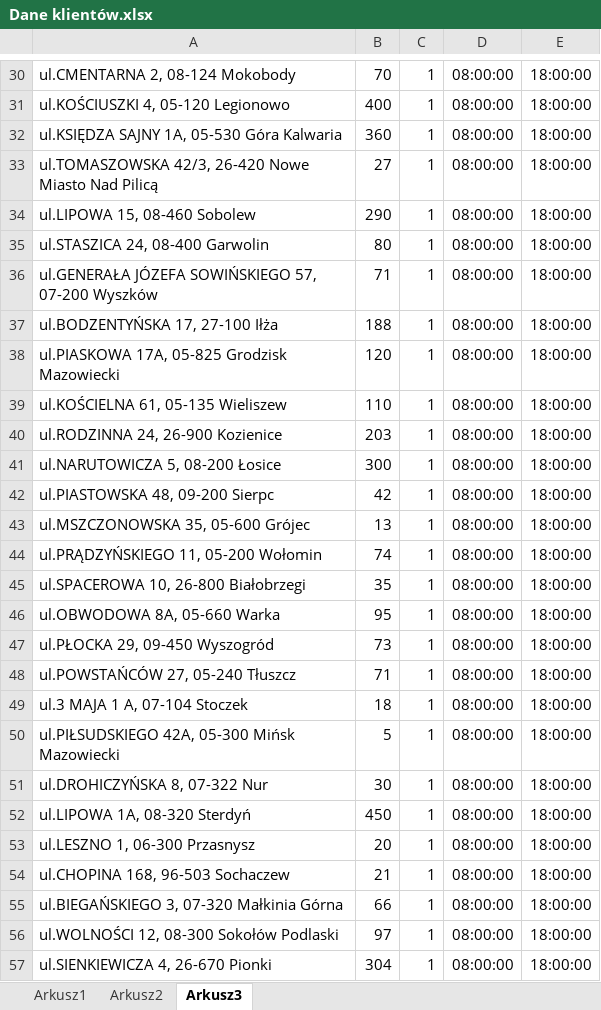
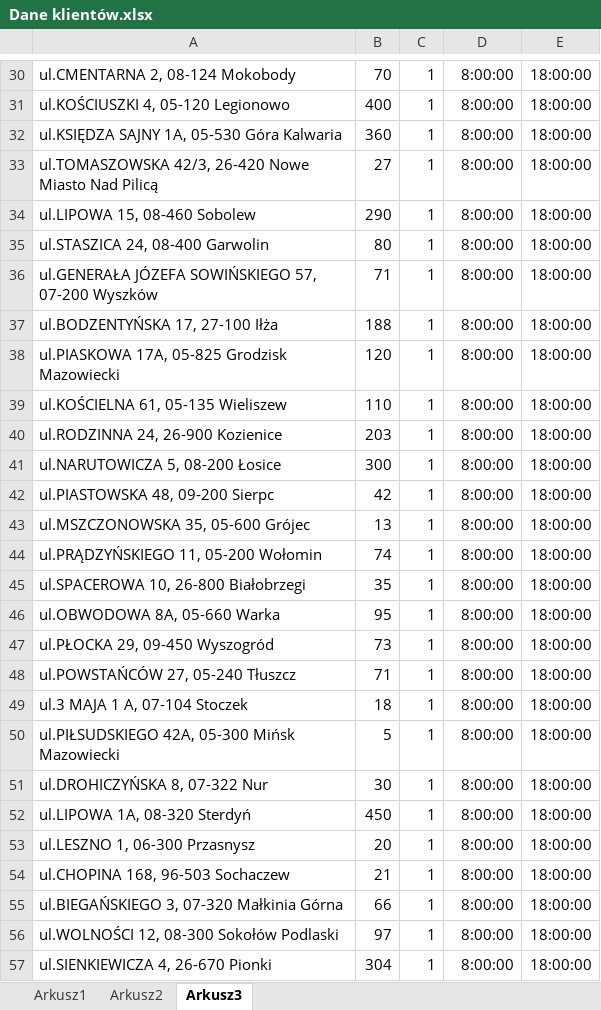
Before and after one commit to bajmer/vrp, an Excel workbook: input/Dane klientów.xlsx, sheet Arkusz3, drawn as a sheet; only a part is shown, gaps mark what is left out; values as stored, in another font and other column widths than the file's, no borders; the diff covers the shown part only; the diff names each change by its address in the sheet, - before the commit and + after, or states it on an @@ line.

```diff
--- a/input/Dane klientów.xlsx (sheet Arkusz3)
+++ b/input/Dane klientów.xlsx (sheet Arkusz3)
-D30:D57: 08:00:00
+D30:D57: 8:00:00
```
Also changed, not shown: 52 edited cells elsewhere in this sheet, sheet Arkusz2, sheet Arkusz1, 10 other files.
